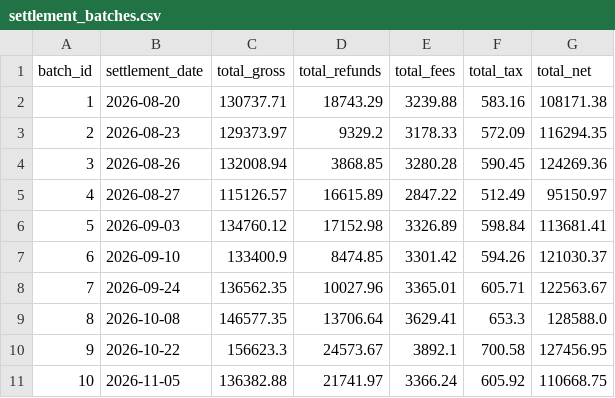
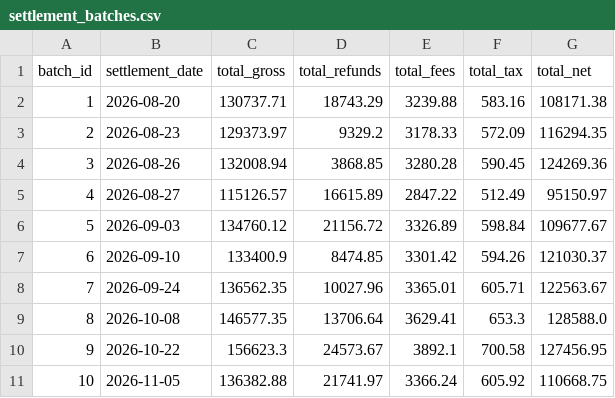
Before and after one commit to Snehaxcse/LedgerTrail, a CSV file: data/settlement_batches.csv, drawn as a sheet.

```diff
--- a/data/settlement_batches.csv
+++ b/data/settlement_batches.csv
@@ -5,3 +5,3 @@ batch_id,settlement_date,total_gross,total_refunds,total_fees,total_tax,total_ne
 4,2026-08-27,115126.57,16615.89,2847.22,512.49,95150.97
-5,2026-09-03,134760.12,17152.98,3326.89,598.84,113681.41
+5,2026-09-03,134760.12,21156.72,3326.89,598.84,109677.67
 6,2026-09-10,133400.9,8474.85,3301.42,594.26,121030.37
```
Also changed, not shown: data/bank_statement.csv, data/razorpay_settlement.csv, 5 other files.
